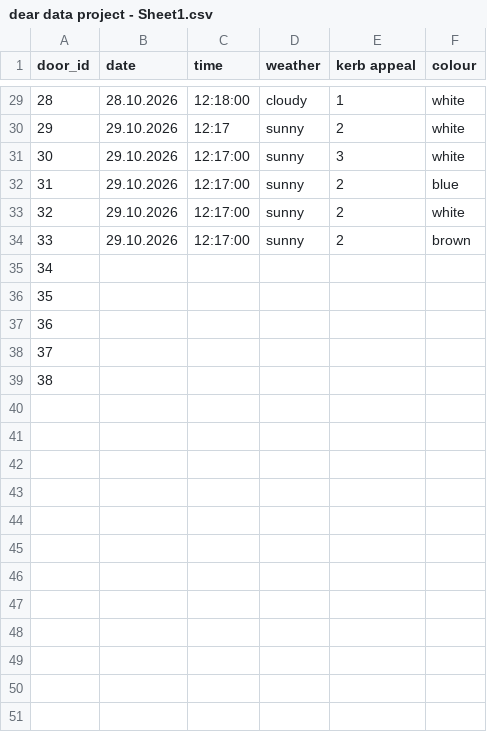
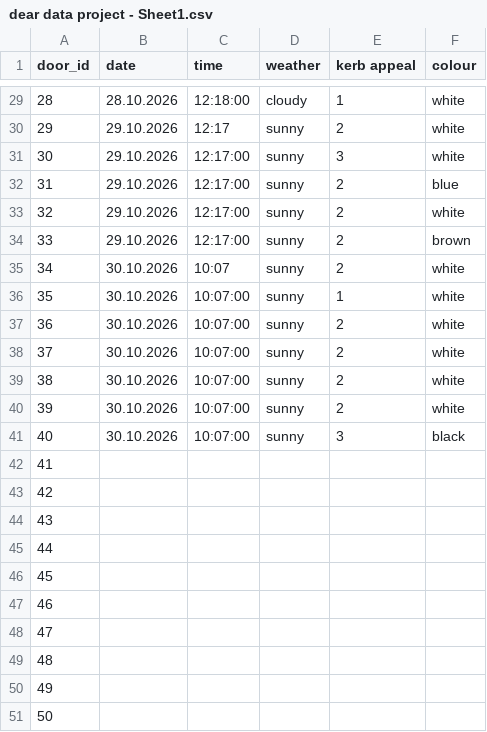
Before and after one commit to PerryKwarteng1/creative-coding-project, a CSV file: dear data project - Sheet1.csv, drawn as a sheet; only a part is shown, gaps mark what is left out; addresses are those after the commit; the diff names each change by its address in the sheet, - before the commit and + after, or states it on an @@ line.

Commit message:
added new datasets to csv file

```diff
--- a/dear data project - Sheet1.csv
+++ b/dear data project - Sheet1.csv
+row 35: 34 | 30.10.2026 | 10:07 | sunny | 2 | white
+row 36: 35 | 30.10.2026 | 10:07:00 | sunny | 1 | white
+row 37: 36 | 30.10.2026 | 10:07:00 | sunny | 2 | white
+row 38: 37 | 30.10.2026 | 10:07:00 | sunny | 2 | white
+row 39: 38 | 30.10.2026 | 10:07:00 | sunny | 2 | white
+row 40: 39 | 30.10.2026 | 10:07:00 | sunny | 2 | white
+row 41: 40 | 30.10.2026 | 10:07:00 | sunny | 3 | black
@@ column A (door_id) renumbered between rows 42 and 46 @@
+row 47: 46
+row 48: 47
+row 49: 48
+row 50: 49
+row 51: 50
```
